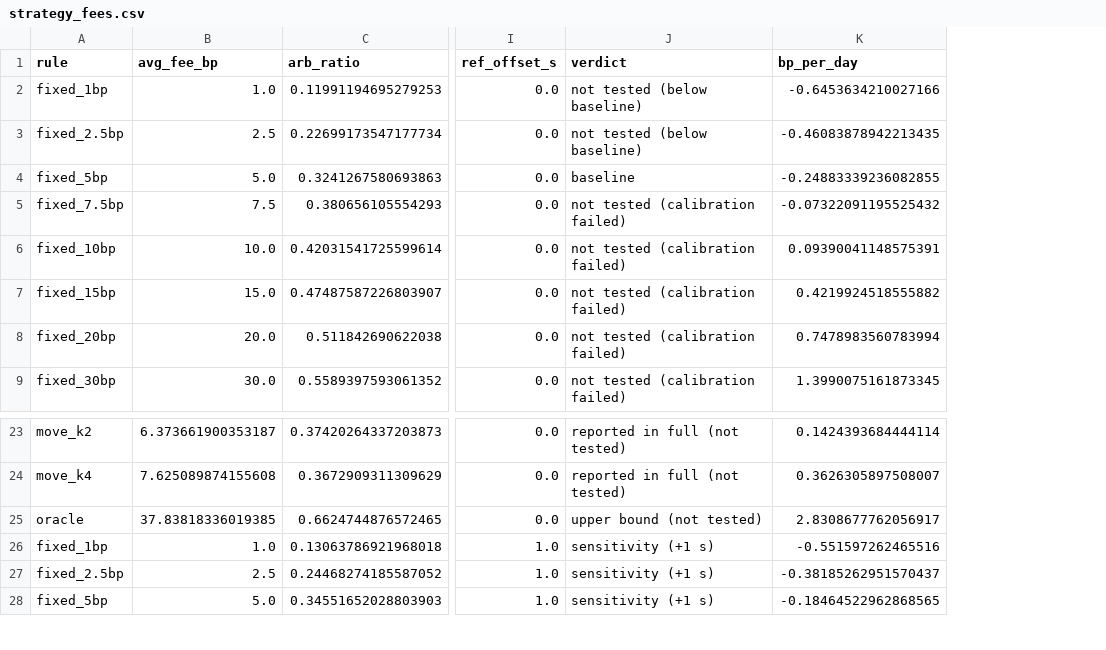
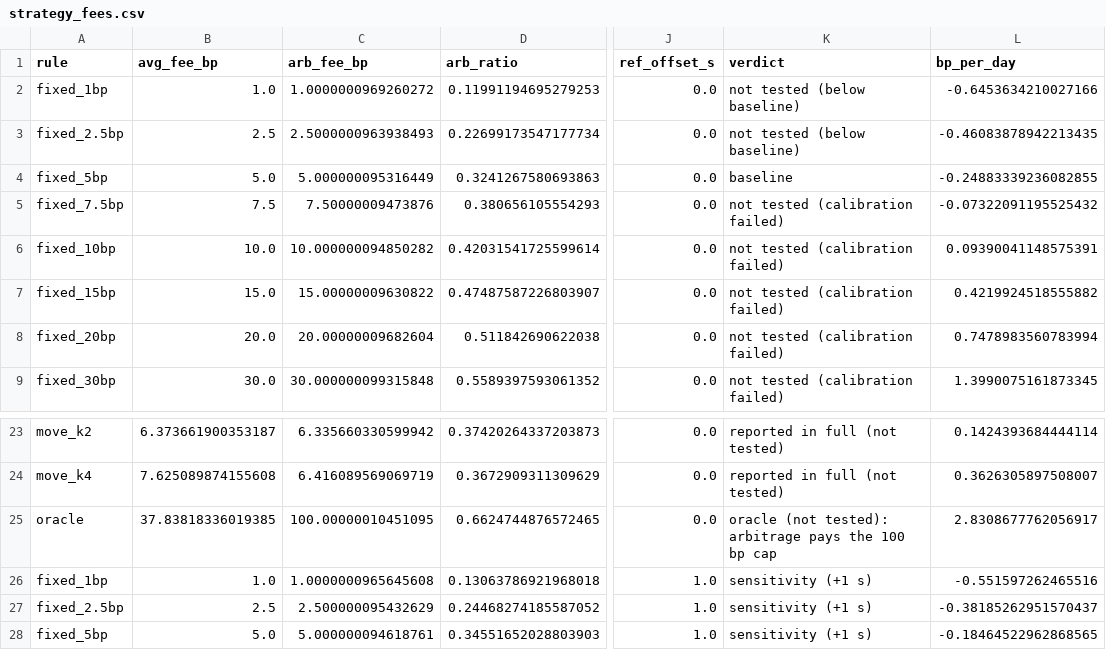
Before and after one commit to samuraixx-key/uniswap-lp-economics, a CSV file: results/figure_data/strategy_fees.csv, drawn as a sheet; only a part is shown, gaps mark what is left out; addresses are those after the commit; the diff names each change by its address in the sheet, - before the commit and + after, or states it on an @@ line.

Commit message:
Results: ulpe strategy (fee charged to the arbitrage; oracle label)

```diff
--- a/results/figure_data/strategy_fees.csv
+++ b/results/figure_data/strategy_fees.csv
+column C (arb_fee_bp), rows 2-9: 1.0000000969260272 | 2.5000000963938493 | 5.000000095316449 | 7.50000009473876 | 10.000000094850282 | 15.00000009630822 | 20.00000009682604 | 30.000000099315848; rows 23-28: 6.335660330599942 | 6.416089569069719 | 100.00000010451095 | 1.0000000965645608 | 2.500000095432629 | 5.000000094618761
-K25 (verdict): upper bound (not tested)
+K25 (verdict): oracle (not tested): arbitrage pays the 100 bp cap
```
Also changed, not shown: results/strategy_fees.csv, 4 other files.
